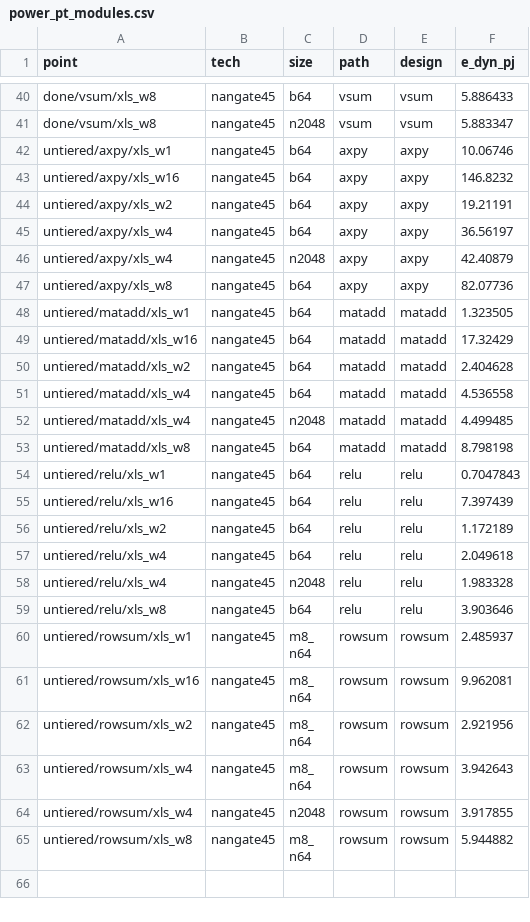
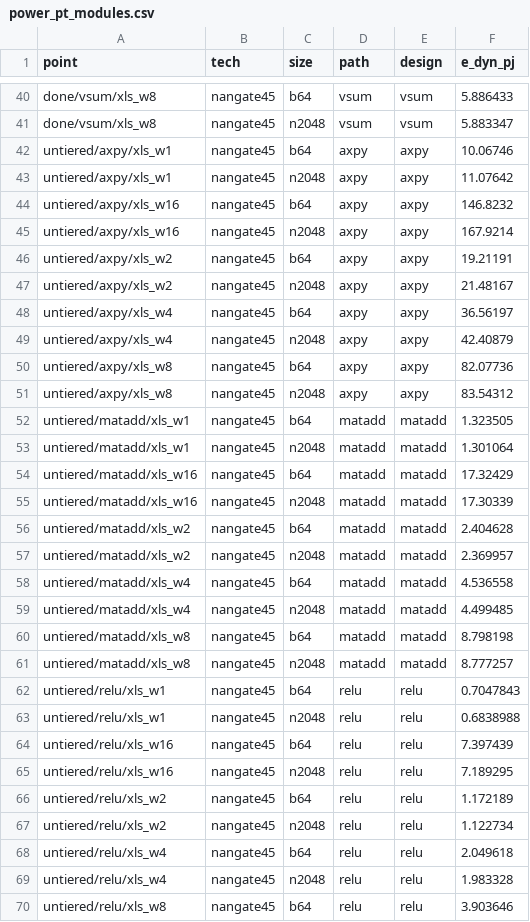
Before and after one commit to KULeuven-MICAS/snax-forge-experiments, a CSV file: results/xls/nangate45/power_pt_modules.csv, drawn as a sheet; only a part is shown, gaps mark what is left out; the shorter side is filled out with more unchanged rows; the diff covers the shown part only; the diff names each change by its address in the sheet, - before the commit and + after, or states it on an @@ line.

```diff
--- a/results/xls/nangate45/power_pt_modules.csv
+++ b/results/xls/nangate45/power_pt_modules.csv
+row 43: untiered/axpy/xls_w1 | nangate45 | n2048 | axpy | axpy | 11.07642
+row 45: untiered/axpy/xls_w16 | nangate45 | n2048 | axpy | axpy | 167.9214
+row 47: untiered/axpy/xls_w2 | nangate45 | n2048 | axpy | axpy | 21.48167
+row 51: untiered/axpy/xls_w8 | nangate45 | n2048 | axpy | axpy | 83.54312
+row 53: untiered/matadd/xls_w1 | nangate45 | n2048 | matadd | matadd | 1.301064
+row 55: untiered/matadd/xls_w16 | nangate45 | n2048 | matadd | matadd | 17.30339
+row 57: untiered/matadd/xls_w2 | nangate45 | n2048 | matadd | matadd | 2.369957
+row 61: untiered/matadd/xls_w8 | nangate45 | n2048 | matadd | matadd | 8.777257
+row 63: untiered/relu/xls_w1 | nangate45 | n2048 | relu | relu | 0.6838988
+row 65: untiered/relu/xls_w16 | nangate45 | n2048 | relu | relu | 7.189295
+row 67: untiered/relu/xls_w2 | nangate45 | n2048 | relu | relu | 1.122734
```
Also changed, not shown: 5 added rows elsewhere in this file, results/bambu/nangate45/power_pt.csv, results/hls/nangate45/power_pt.csv, 55 other files.
